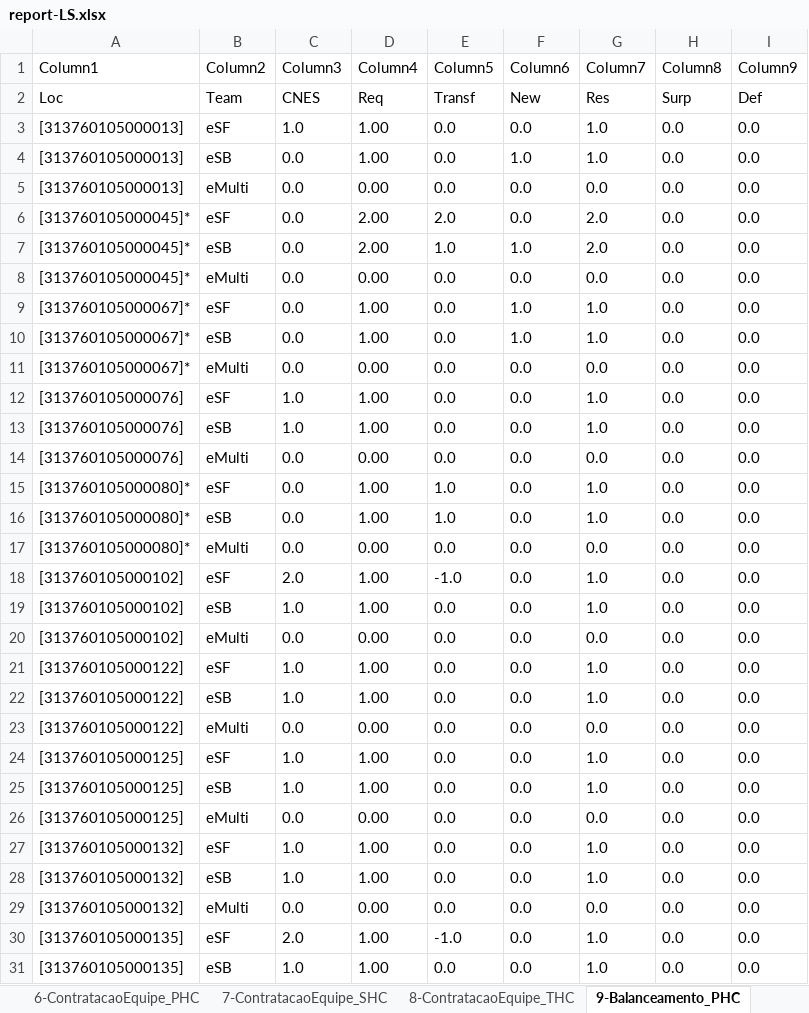
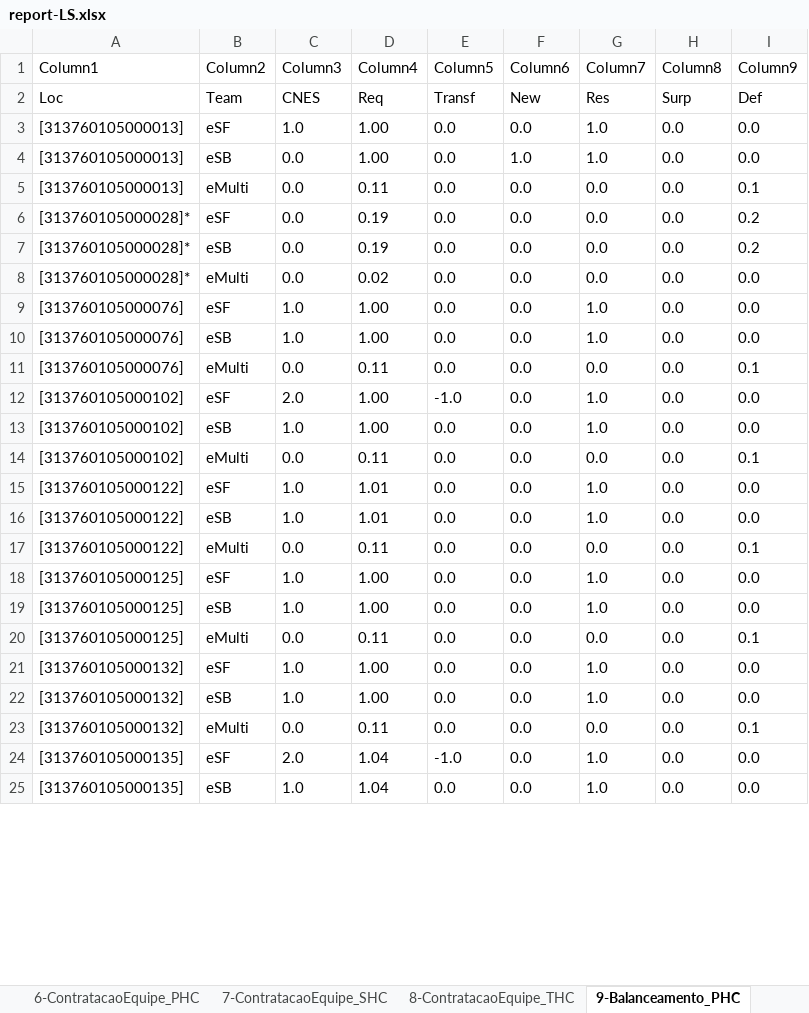
Before and after one commit to joaoflavioufmg/aps, an Excel workbook: report-LS.xlsx, sheet 9-Balanceamento_PHC, drawn as a sheet; only a part is shown; values as stored, in another font and other column widths than the file's, no borders; table styles not drawn; removed rows and columns are numbered as before the commit, all else as after; the diff covers the shown part only; the diff names each change by its address in the sheet, - before the commit and + after, or states it on an @@ line.

```diff
--- a/report-LS.xlsx (sheet 9-Balanceamento_PHC)
+++ b/report-LS.xlsx (sheet 9-Balanceamento_PHC)
-D5 (Column4): 0.00
+D5 (Column4): 0.11
-I5 (Column9): 0.0
+I5 (Column9): 0.1
-A6 (Column1): [313760105000045]*
+A6 (Column1): [313760105000028]*
-D6 (Column4): 2.00
+D6 (Column4): 0.19
-E6 (Column5): 2.0
+E6 (Column5): 0.0
-G6 (Column7): 2.0
+G6 (Column7): 0.0
-I6 (Column9): 0.0
+I6 (Column9): 0.2
-row 7: [313760105000045]* | eSB | 0.0 | 2.00 | 1.0 | 1.0 | 2.0 | 0.0 | 0.0
-A7 (Column1): [313760105000045]*
+A7 (Column1): [313760105000028]*
-B7 (Column2): eMulti
+B7 (Column2): eSB
-D7 (Column4): 0.00
+D7 (Column4): 0.19
-I7 (Column9): 0.0
+I7 (Column9): 0.2
-row 9: [313760105000067]* | eSF | 0.0 | 1.00 | 0.0 | 1.0 | 1.0 | 0.0 | 0.0
-row 10: [313760105000067]* | eSB | 0.0 | 1.00 | 0.0 | 1.0 | 1.0 | 0.0 | 0.0
-A8 (Column1): [313760105000067]*
+A8 (Column1): [313760105000028]*
-D8 (Column4): 0.00
+D8 (Column4): 0.02
-D11 (Column4): 0.00
+D11 (Column4): 0.11
-I11 (Column9): 0.0
+I11 (Column9): 0.1
-row 15: [313760105000080]* | eSF | 0.0 | 1.00 | 1.0 | 0.0 | 1.0 | 0.0 | 0.0
-row 16: [313760105000080]* | eSB | 0.0 | 1.00 | 1.0 | 0.0 | 1.0 | 0.0 | 0.0
-row 17: [313760105000080]* | eMulti | 0.0 | 0.00 | 0.0 | 0.0 | 0.0 | 0.0 | 0.0
-D14 (Column4): 0.00
+D14 (Column4): 0.11
-I14 (Column9): 0.0
+I14 (Column9): 0.1
-D15:D16 (Column4): 1.00
+D15:D16 (Column4): 1.01
-D17 (Column4): 0.00
+D17 (Column4): 0.11
-I17 (Column9): 0.0
+I17 (Column9): 0.1
-D20 (Column4): 0.00
+D20 (Column4): 0.11
-I20 (Column9): 0.0
+I20 (Column9): 0.1
-D23 (Column4): 0.00
+D23 (Column4): 0.11
-I23 (Column9): 0.0
+I23 (Column9): 0.1
-D24:D25 (Column4): 1.00
+D24:D25 (Column4): 1.04
```
Also changed, not shown: 9 added rows, 9 removed rows and 73 edited cells elsewhere in this sheet, sheet 12-Fluxo_RegCensitaria, sheet 13-Fluxo_PHC, sheet 14-Fluxo_SHC, sheet 15-Fluxo_THC, sheet 16-Uso_PHC, sheet 6-ContratacaoEquipe_PHC, 9 more sheets, hidden cells, 19 other files.
